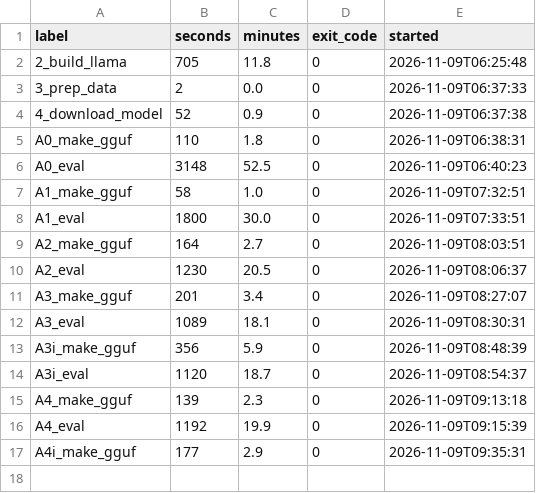
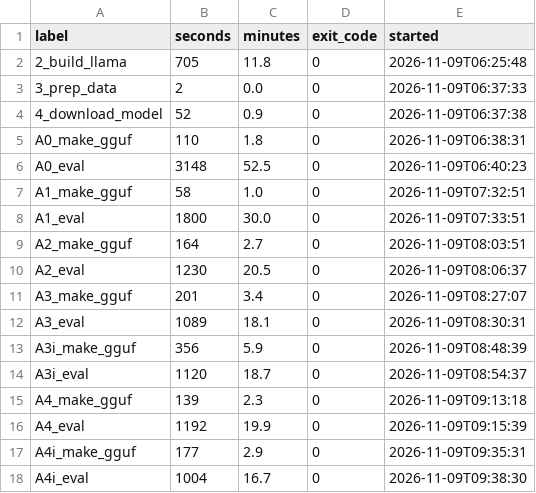
Before and after one commit to tatsuya-fukuoka/qwen3.5-quantization-benchmark, a TSV file: results_main/timings.tsv, drawn as a sheet.

Commit message:
Salvage Phase 1 partial results (A4i)

```diff
--- a/results_main/timings.tsv
+++ b/results_main/timings.tsv
@@ -17 +17,2 @@ A4_eval	1192	19.9	0	2026-11-09T09:15:39
 A4i_make_gguf	177	2.9	0	2026-11-09T09:35:31
+A4i_eval	1004	16.7	0	2026-11-09T09:38:30
```
Also changed, not shown: 7 other files.
